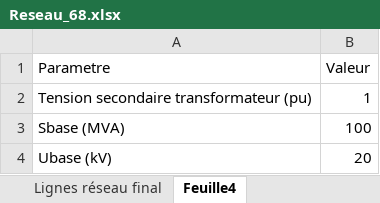
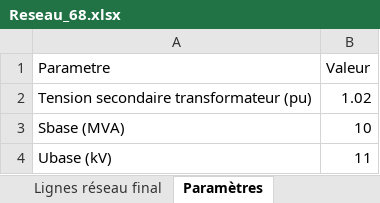
Before and after one commit to AymericGestin/Automated-AI-distribution-network, an Excel workbook: Fichier_excel/Reseau_68.xlsx, sheet Paramètres, drawn as a sheet; values as stored, in another font and other column widths than the file's, no borders; the diff names each change by its address in the sheet, - before the commit and + after, or states it on an @@ line.

```diff
--- a/Fichier_excel/Reseau_68.xlsx (sheet Paramètres)
+++ b/Fichier_excel/Reseau_68.xlsx (sheet Paramètres)
-sheet tab: Feuille4
+sheet tab: Paramètres
-B2 (Valeur): 1
+B2 (Valeur): 1.02
-B3 (Valeur): 100
+B3 (Valeur): 10
-B4 (Valeur): 20
+B4 (Valeur): 11
```
Also changed, not shown: sheet Lignes réseau initial, sheet Lignes réseau final, sheet Description noeuds, Fichier_excel/Reseau_16.xlsx, Fichier_excel/Reseau_6.xlsx, 25 other files.
